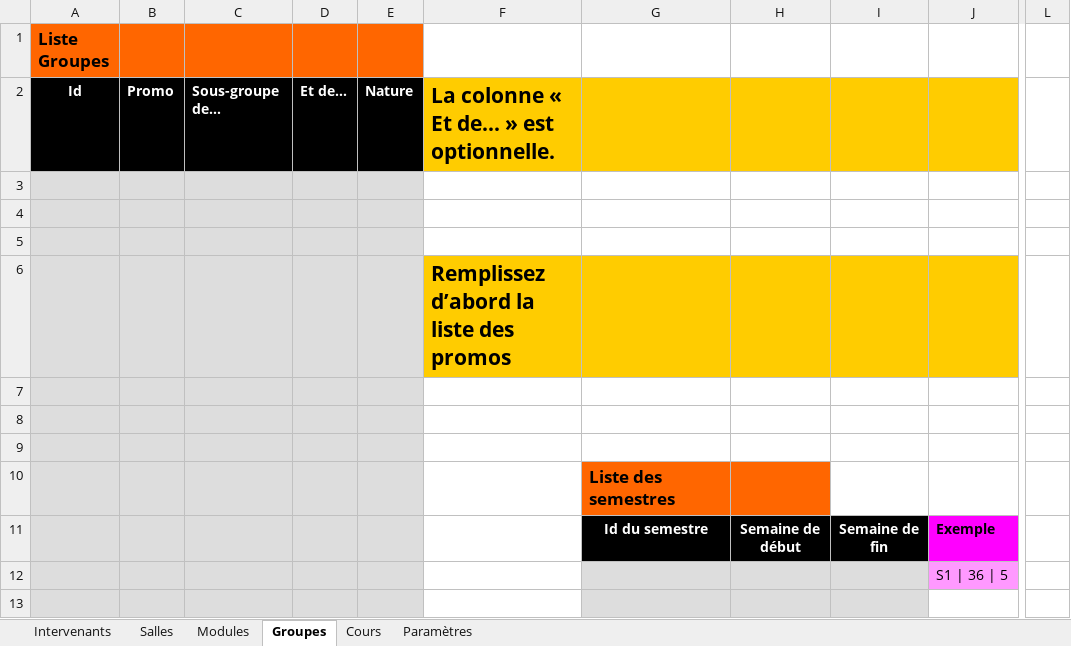
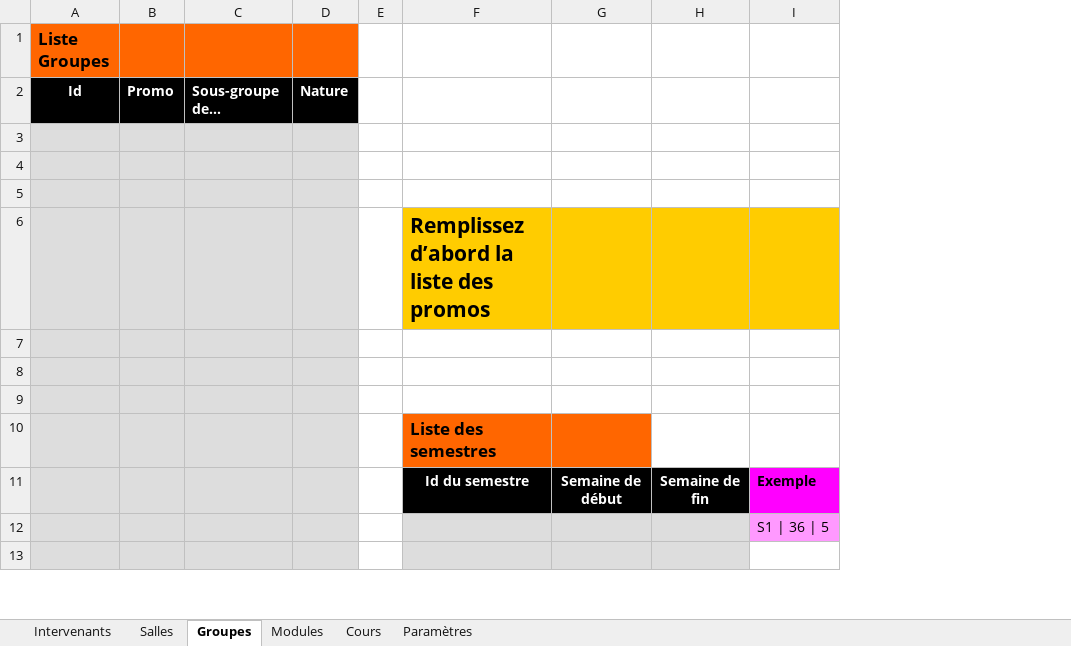
Before and after one commit to dlastes/edt, an Excel workbook: FlOpEDT/media/configuration/empty_database_file.xlsx, sheet Groupes, drawn as a sheet; only a part is shown, gaps mark what is left out; values as stored, in another font and other column widths than the file's, no borders; table styles not drawn; removed rows and columns are numbered as before the commit, all else as after; the diff names each change by its address in the sheet, - before the commit and + after, or states it on an @@ line.

```diff
--- a/FlOpEDT/media/configuration/empty_database_file.xlsx (sheet Groupes)
+++ b/FlOpEDT/media/configuration/empty_database_file.xlsx (sheet Groupes)
@@ sheet tab order changed: Intervenants | Salles | Groupes | Modules | Cours | Paramètres @@
-column D, row 2: Et de…
-column F, rows 2-6: La colonne « Et de... » est optionnelle. |  |  |  | Remplissez d’abord la liste des promos
+column E, empty
-column L, empty
-F2:I2 fill: #FFCC00
+F2:I2 fill: none
-F6: (empty)
+F6: Remplissez d’abord la liste des promos
```
Also changed, not shown: sheet Modules, sheet Paramètres, sheet Cours, 1 other file.
